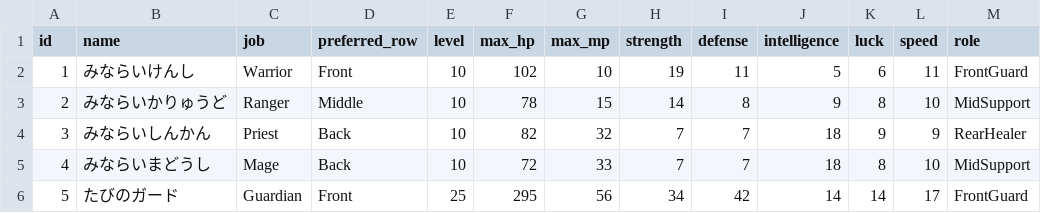
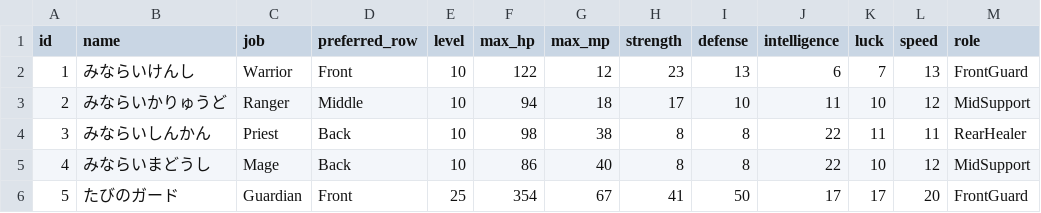
Before and after one commit to ayumu203/nisekue, a CSV file: server/resources/quest/npc_templates.csv, drawn as a sheet; only a part is shown; the diff covers the shown part only.

```diff
--- a/server/resources/quest/npc_templates.csv
+++ b/server/resources/quest/npc_templates.csv
@@ -1,6 +1,6 @@
 id,name,job,preferred_row,level,max_hp,max_mp,strength,defense,intelligence,luck,speed,role
-1,みならいけんし,Warrior,Front,10,102,10,19,11,5,6,11,FrontGuard
-2,みならいかりゅうど,Ranger,Middle,10,78,15,14,8,9,8,10,MidSupport
-3,みならいしんかん,Priest,Back,10,82,32,7,7,18,9,9,RearHealer
-4,みならいまどうし,Mage,Back,10,72,33,7,7,18,8,10,MidSupport
-5,たびのガード,Guardian,Front,25,295,56,34,42,14,14,17,FrontGuard
+1,みならいけんし,Warrior,Front,10,122,12,23,13,6,7,13,FrontGuard
+2,みならいかりゅうど,Ranger,Middle,10,94,18,17,10,11,10,12,MidSupport
+3,みならいしんかん,Priest,Back,10,98,38,8,8,22,11,11,RearHealer
+4,みならいまどうし,Mage,Back,10,86,40,8,8,22,10,12,MidSupport
+5,たびのガード,Guardian,Front,25,354,67,41,50,17,17,20,FrontGuard
```
Also changed, not shown: 133 edited cells elsewhere in this file, server/resources/quest/enemies.csv, 5 other files.
